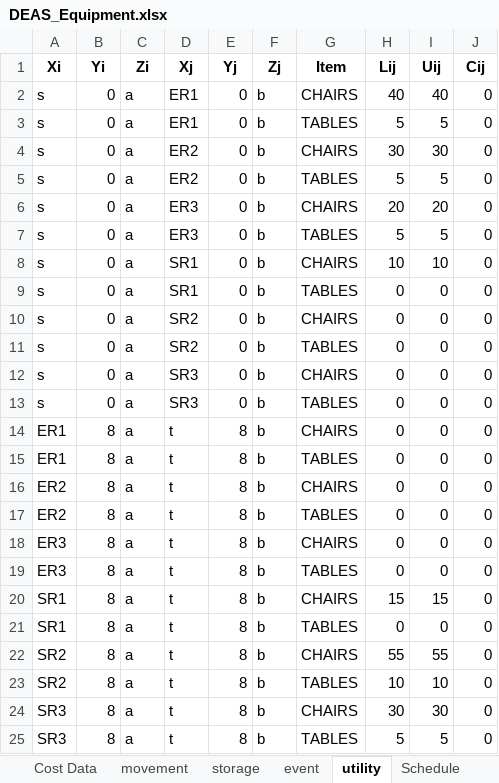
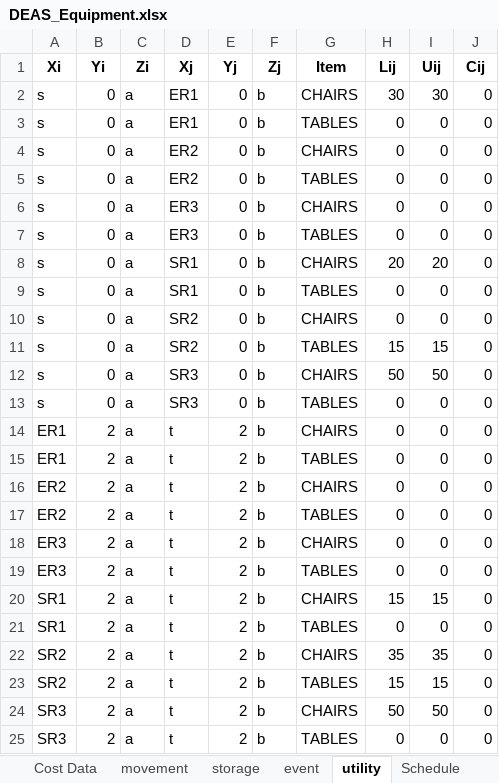
Before and after one commit to rsfalzone/DEAS, an Excel workbook: DEAS_Equipment.xlsx, sheet utility, drawn as a sheet; values as stored, in another font and other column widths than the file's, no borders; the diff names each change by its address in the sheet, - before the commit and + after, or states it on an @@ line.

```diff
--- a/DEAS_Equipment.xlsx (sheet utility)
+++ b/DEAS_Equipment.xlsx (sheet utility)
-H2 (Lij): 40
+H2 (Lij): 30
-I2 (Uij): 40
+I2 (Uij): 30
-H3 (Lij): 5
+H3 (Lij): 0
-I3 (Uij): 5
+I3 (Uij): 0
-H4 (Lij): 30
+H4 (Lij): 0
-I4 (Uij): 30
+I4 (Uij): 0
-H5 (Lij): 5
+H5 (Lij): 0
-I5 (Uij): 5
+I5 (Uij): 0
-H6 (Lij): 20
+H6 (Lij): 0
-I6 (Uij): 20
+I6 (Uij): 0
-H7 (Lij): 5
+H7 (Lij): 0
-I7 (Uij): 5
+I7 (Uij): 0
-H8 (Lij): 10
+H8 (Lij): 20
-I8 (Uij): 10
+I8 (Uij): 20
-H11 (Lij): 0
+H11 (Lij): 15
-I11 (Uij): 0
+I11 (Uij): 15
-H12 (Lij): 0
+H12 (Lij): 50
-I12 (Uij): 0
+I12 (Uij): 50
-B14:B25 (Yi): 8
+B14:B25 (Yi): 2
-E14:E25 (Yj): 8
+E14:E25 (Yj): 2
-H22 (Lij): 55
+H22 (Lij): 35
-I22 (Uij): 55
+I22 (Uij): 35
-H23 (Lij): 10
+H23 (Lij): 15
-I23 (Uij): 10
+I23 (Uij): 15
-H24 (Lij): 30
+H24 (Lij): 50
-I24 (Uij): 30
+I24 (Uij): 50
-H25 (Lij): 5
+H25 (Lij): 0
-I25 (Uij): 5
+I25 (Uij): 0
```
Also changed, not shown: sheet movement, sheet Schedule, sheet storage, sheet event, sheet Event Requirements, DEAS.xlsx, 1 other file.
